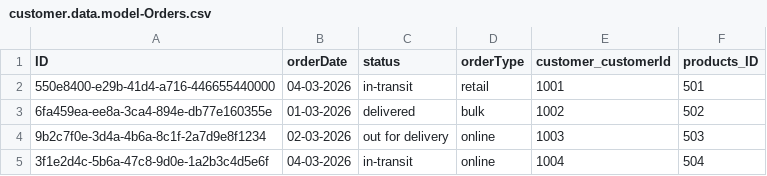
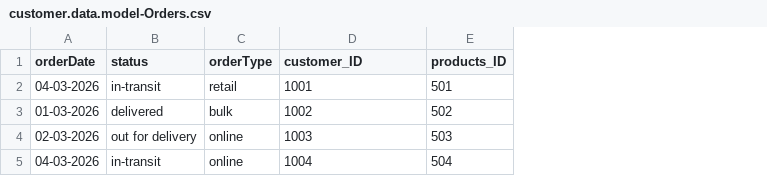
Before and after one commit to asyncDeveloper-fiori/CAPMproj_BAS, a CSV file: db/data/customer.data.model-Orders.csv, drawn as a sheet; removed rows and columns are numbered as before the commit, all else as after; the diff names each change by its address in the sheet, - before the commit and + after, or states it on an @@ line.

```diff
--- a/db/data/customer.data.model-Orders.csv
+++ b/db/data/customer.data.model-Orders.csv
-column A (ID), rows 2-5: 550e8400-e29b-41d4-a716-446655440000 | 6fa459ea-ee8a-3ca4-894e-db77e160355e | 9b2c7f0e-3d4a-4b6a-8c1f-2a7d9e8f1234 | 3f1e2d4c-5b6a-47c8-9d0e-1a2b3c4d5e6f
-D1: customer_customerId
+D1: customer_ID
```
Also changed, not shown: db/data/customer.data.model-Products.csv, 5 other files.
